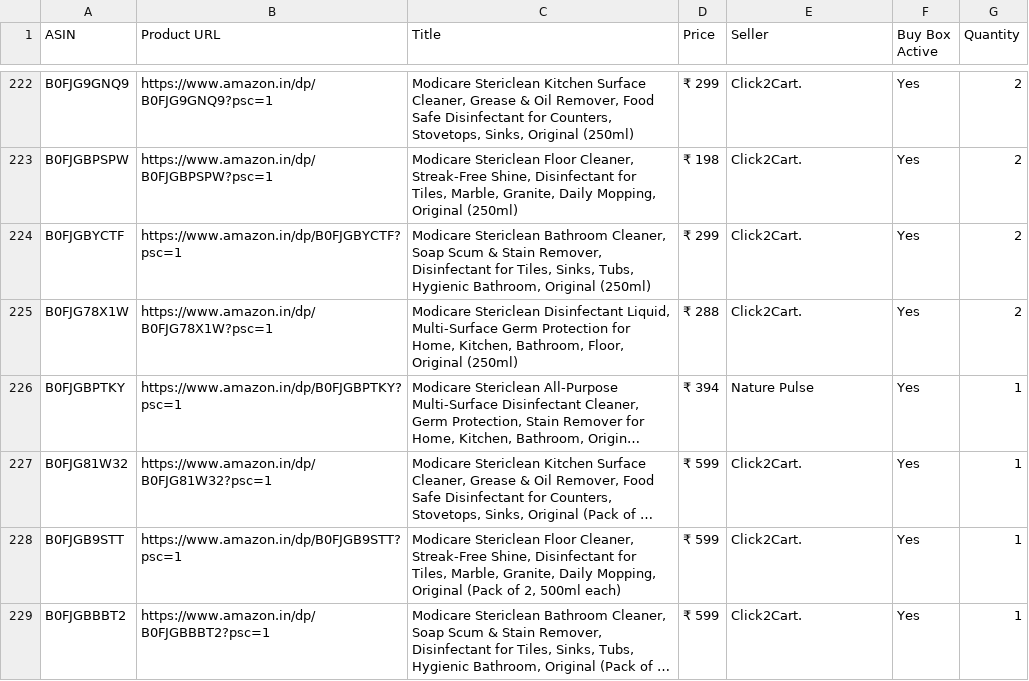
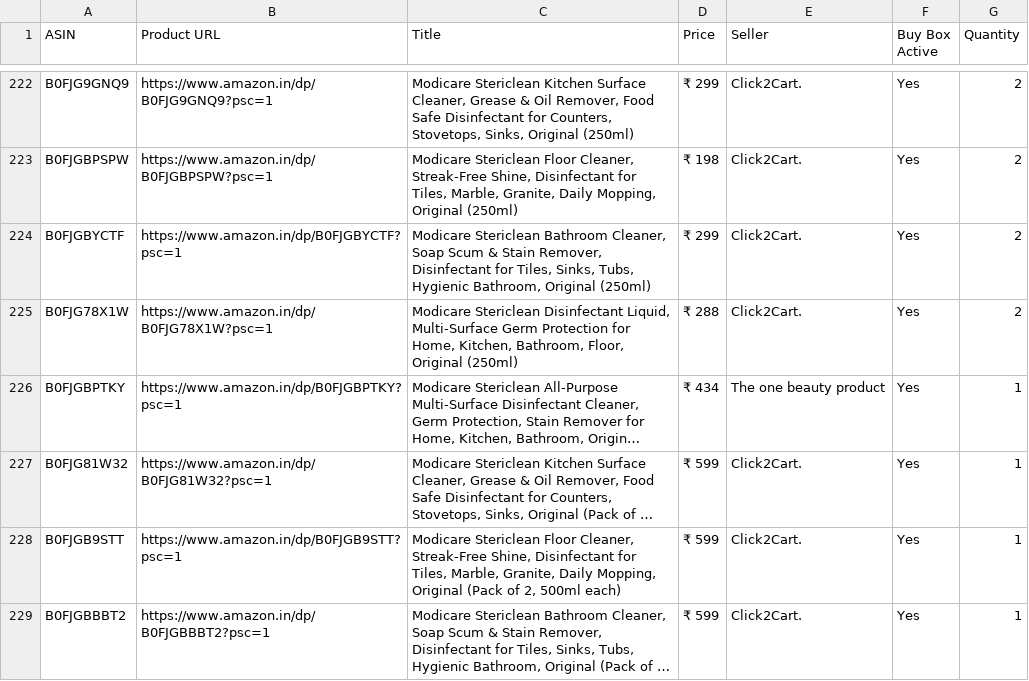
Before and after one commit to egaurav006/amazon-scraper, a CSV file: amazon_data.csv, drawn as a sheet; only a part is shown, gaps mark what is left out; long unchanged cells end in …; the diff covers the shown part only; the diff names each change by its address in the sheet, - before the commit and + after, or states it on an @@ line.

```diff
--- a/amazon_data.csv
+++ b/amazon_data.csv
-D226 (Price): ₹ 394
+D226 (Price): ₹ 434
-E226 (Seller): Nature Pulse
+E226 (Seller): The one beauty product
```
Also changed, not shown: 11 edited cells elsewhere in this file.
